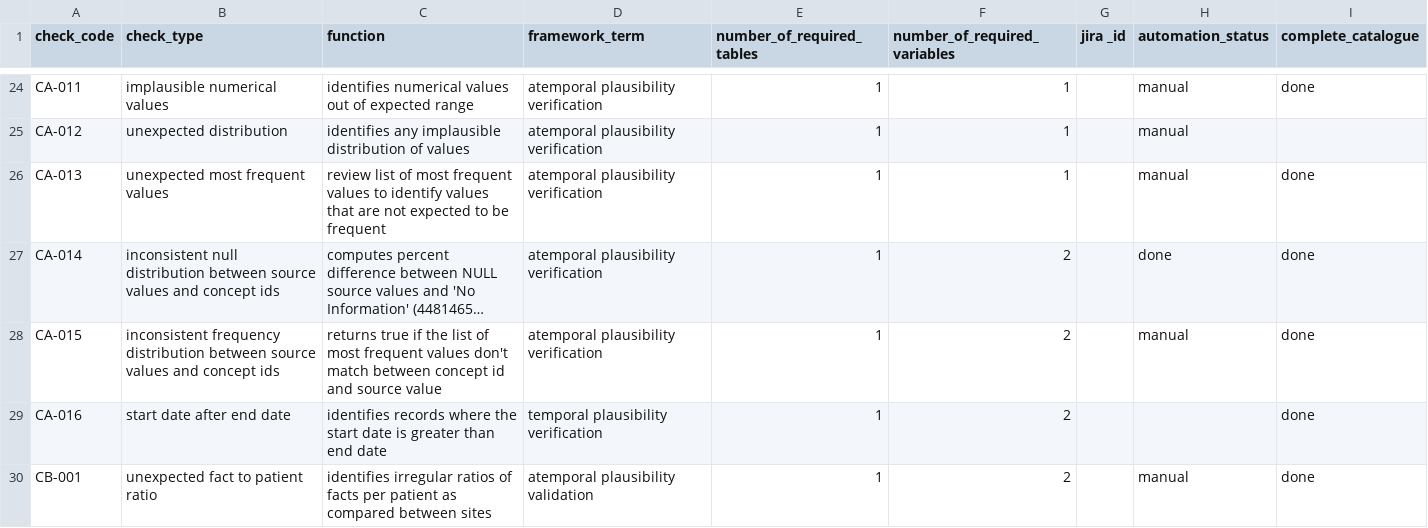
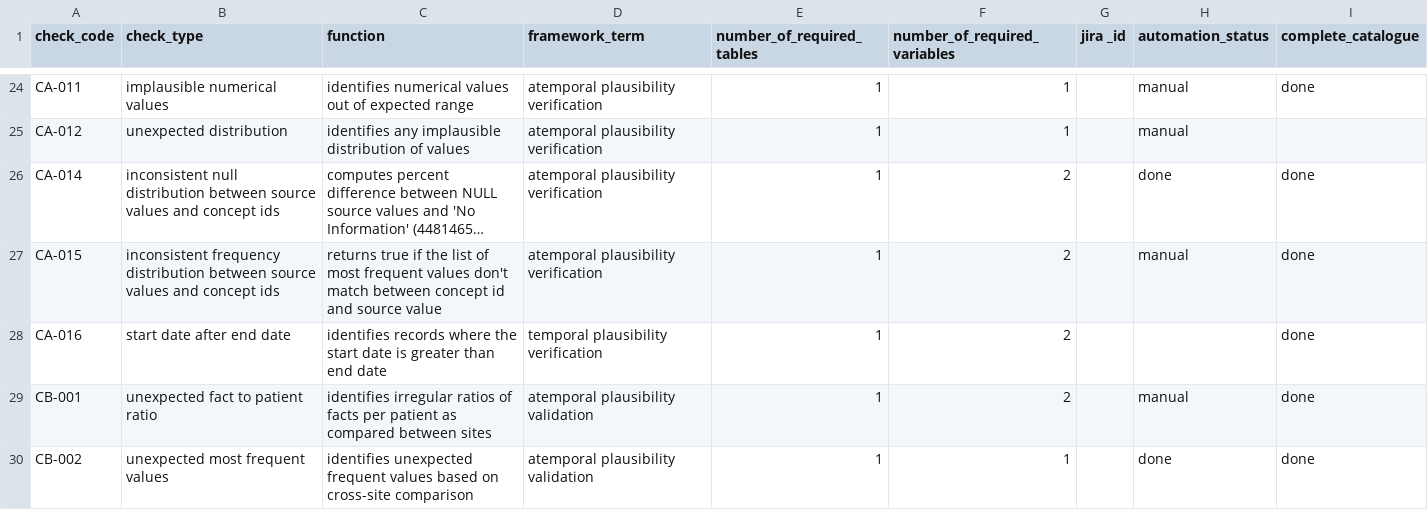
Before and after one commit to PEDSnet/Data-Quality-Analysis, a CSV file: DQA_Catalog/DQA_Check_Type_Inventory.csv, drawn as a sheet; only a part is shown, gaps mark what is left out; long unchanged cells end in …; removed rows and columns are numbered as before the commit, all else as after; the diff names each change by its address in the sheet, - before the commit and + after, or states it on an @@ line.

Commit message:
cross site validation updates

```diff
--- a/DQA_Catalog/DQA_Check_Type_Inventory.csv
+++ b/DQA_Catalog/DQA_Check_Type_Inventory.csv
-row 26: CA-013 | unexpected most frequent values | review list of most frequent values to identify values that are not expected to be frequent | atemporal plausibility verification | 1 | 1 |  | manual | done
+row 30: CB-002 | unexpected most frequent values | identifies unexpected frequent values based on cross-site comparison | atemporal plausibility validation | 1 | 1 |  | done | done
```
Also changed, not shown: 3 other files.
